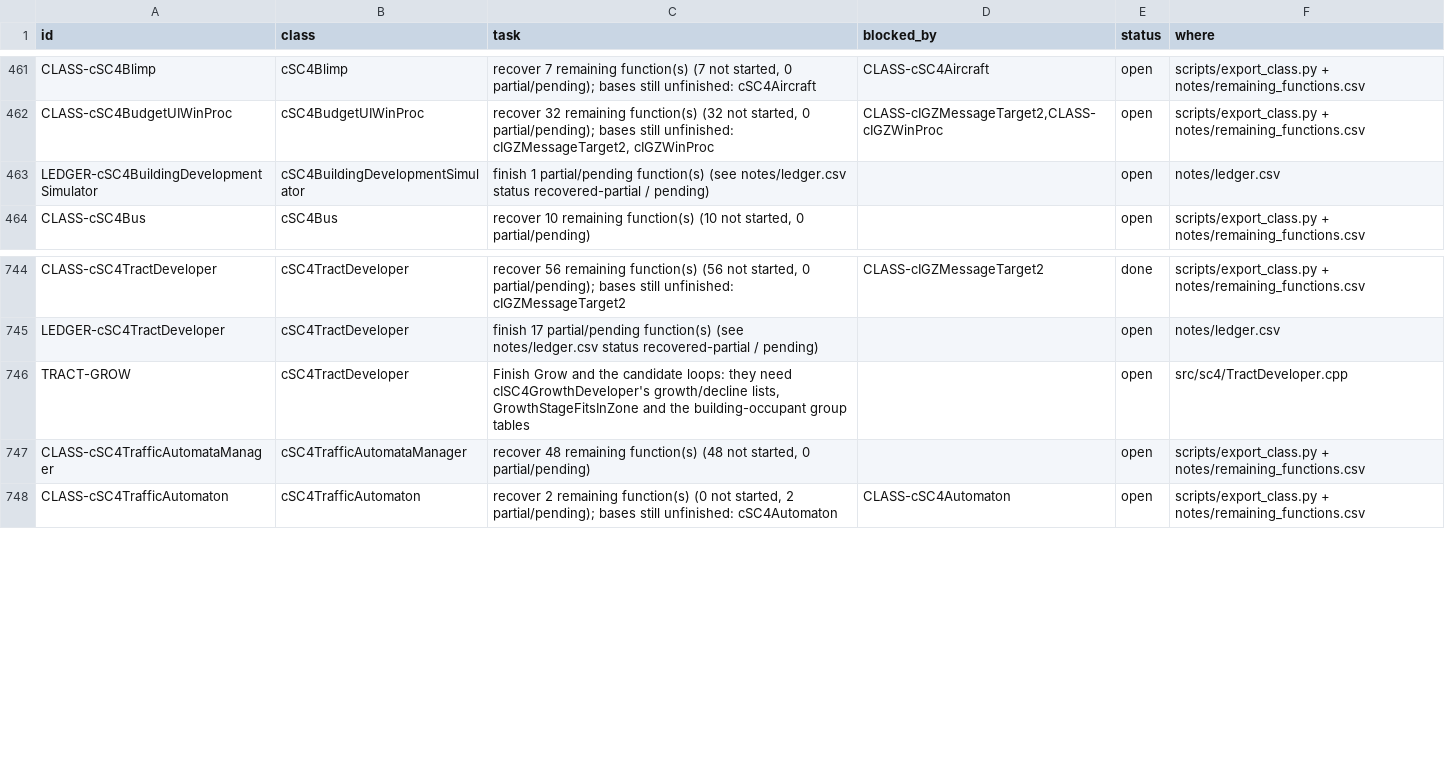
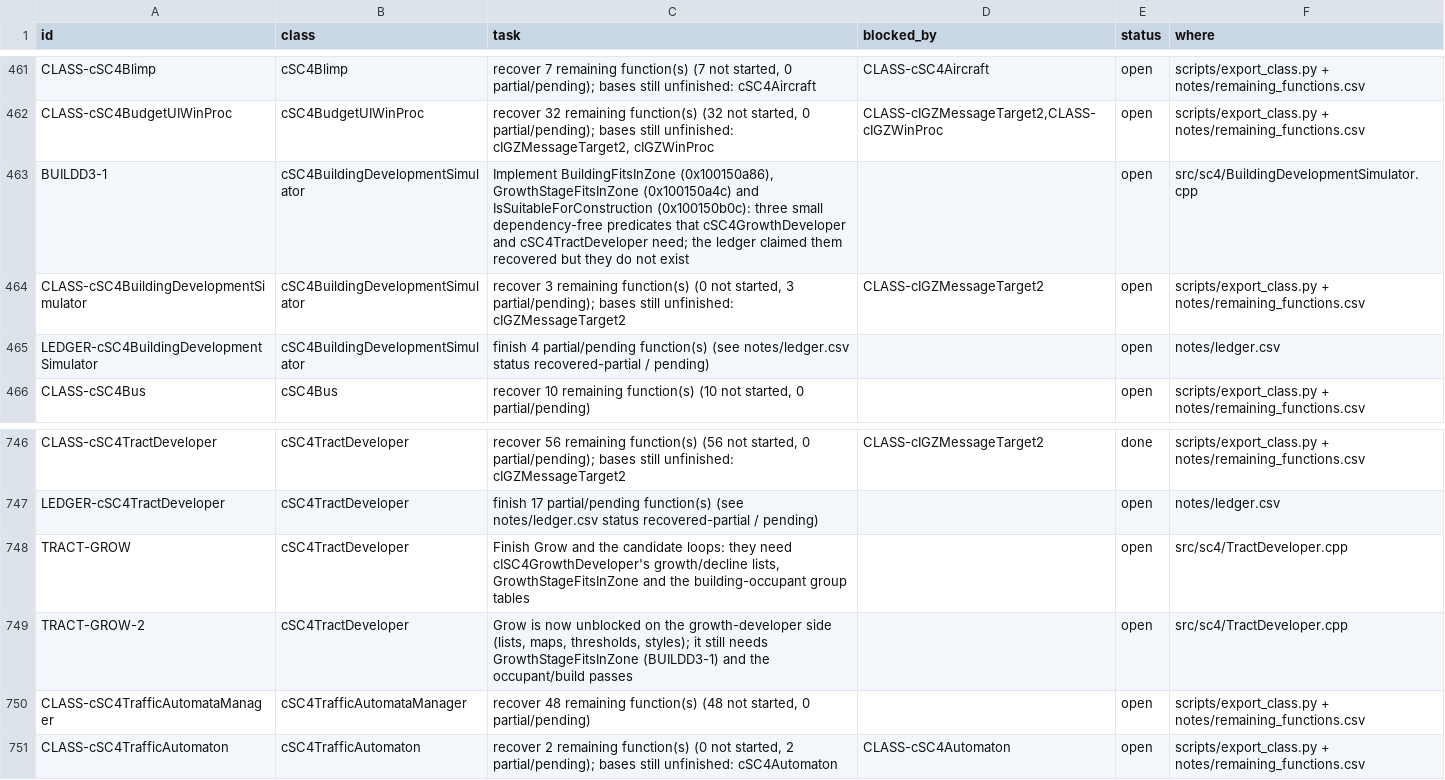
Before and after one commit to CadenKalez/DeSCAi4, a CSV file: notes/todo.csv, drawn as a sheet; only a part is shown, gaps mark what is left out.

```diff
--- a/notes/todo.csv
+++ b/notes/todo.csv
@@ -462,3 +462,5 @@ CLASS-cSC4Blimp,cSC4Blimp,"recover 7 remaining function(s) (7 not started, 0 par
 CLASS-cSC4BudgetUIWinProc,cSC4BudgetUIWinProc,"recover 32 remaining function(s) (32 not started, 0 partial/pending); bases still unfinished: cIGZMessageTarget2, cIGZWinProc","CLASS-cIGZMessageTarget2,CLASS-cIGZWinProc",open,scripts/export_class.py + notes/remaining_functions.csv
-LEDGER-cSC4BuildingDevelopmentSimulator,cSC4BuildingDevelopmentSimulator,finish 1 partial/pending function(s) (see notes/ledger.csv status recovered-partial / pending),,open,notes/ledger.csv
+BUILDD3-1,cSC4BuildingDevelopmentSimulator,"Implement BuildingFitsInZone (0x100150a86), GrowthStageFitsInZone (0x100150a4c) and IsSuitableForConstruction (0x100150b0c): three small dependency-free predicates that cSC4GrowthDeveloper and cSC4TractDeveloper need; the ledger claimed them recovered but they do not exist",,open,src/sc4/BuildingDevelopmentSimulator.cpp
+CLASS-cSC4BuildingDevelopmentSimulator,cSC4BuildingDevelopmentSimulator,"recover 3 remaining function(s) (0 not started, 3 partial/pending); bases still unfinished: cIGZMessageTarget2",CLASS-cIGZMessageTarget2,open,scripts/export_class.py + notes/remaining_functions.csv
+LEDGER-cSC4BuildingDevelopmentSimulator,cSC4BuildingDevelopmentSimulator,finish 4 partial/pending function(s) (see notes/ledger.csv status recovered-partial / pending),,open,notes/ledger.csv
 CLASS-cSC4Bus,cSC4Bus,"recover 10 remaining function(s) (10 not started, 0 partial/pending)",,open,scripts/export_class.py + notes/remaining_functions.csv
@@ -746,2 +748,3 @@ LEDGER-cSC4TractDeveloper,cSC4TractDeveloper,finish 17 partial/pending function(
 TRACT-GROW,cSC4TractDeveloper,"Finish Grow and the candidate loops: they need cISC4GrowthDeveloper's growth/decline lists, GrowthStageFitsInZone and the building-occupant group tables",,open,src/sc4/TractDeveloper.cpp
+TRACT-GROW-2,cSC4TractDeveloper,"Grow is now unblocked on the growth-developer side (lists, maps, thresholds, styles); it still needs GrowthStageFitsInZone (BUILDD3-1) and the occupant/build passes",,open,src/sc4/TractDeveloper.cpp
 CLASS-cSC4TrafficAutomataManager,cSC4TrafficAutomataManager,"recover 48 remaining function(s) (48 not started, 0 partial/pending)",,open,scripts/export_class.py + notes/remaining_functions.csv
```
Also changed, not shown: 3 other files.
